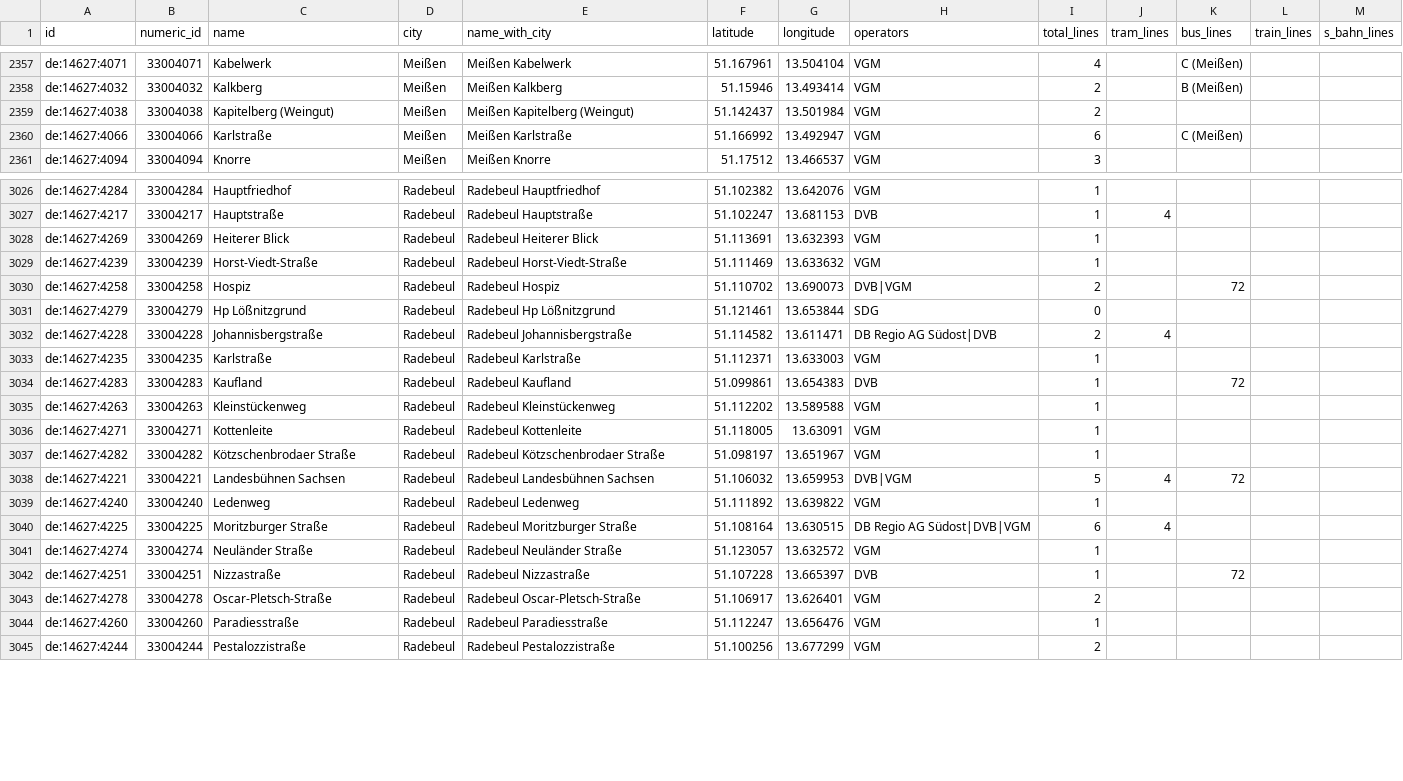
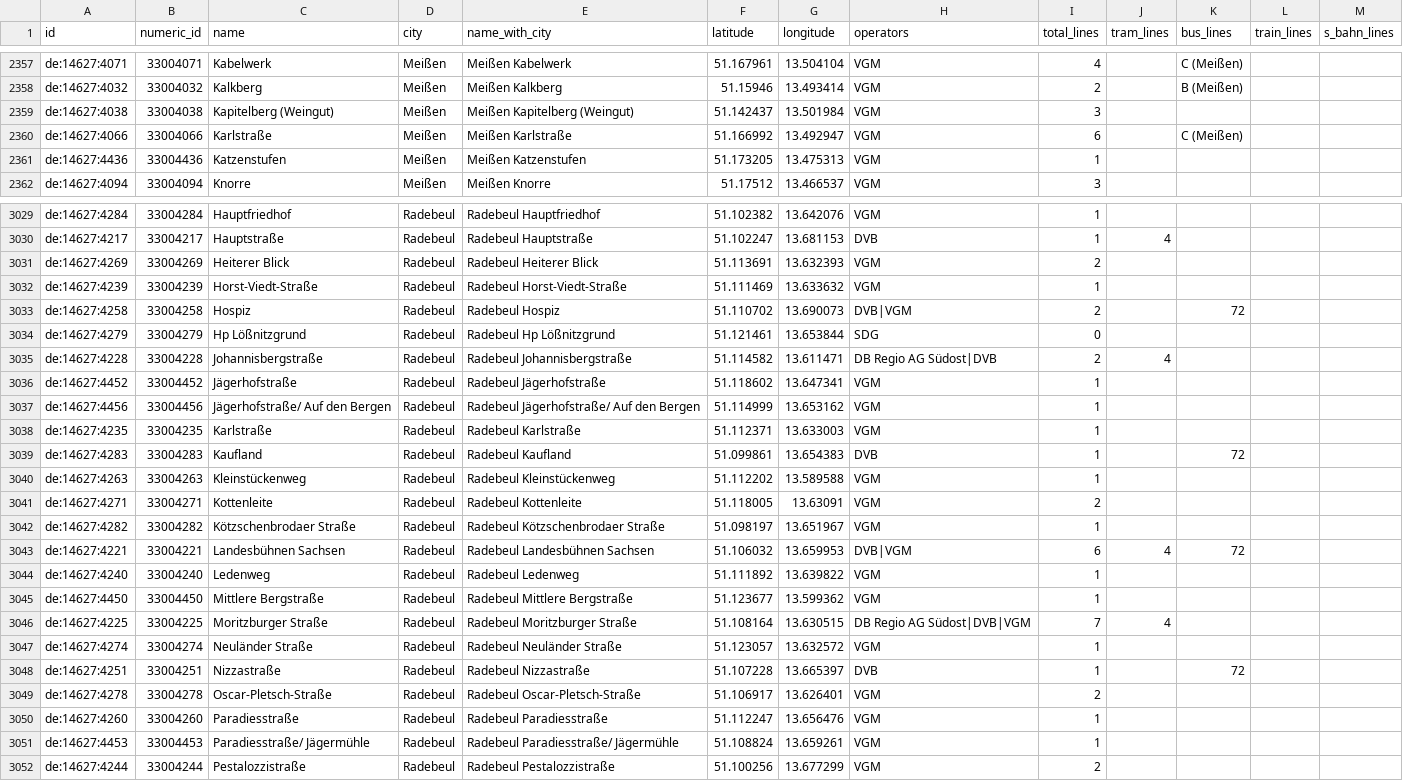
Before and after one commit to kiliankoe/vvo, a CSV file: data/stations.csv, drawn as a sheet; only a part is shown, gaps mark what is left out; the diff covers the shown part only.

```diff
--- a/data/stations.csv
+++ b/data/stations.csv
@@ -2358,4 +2358,5 @@ de:14627:4071,33004071,Kabelwerk,Meißen,Meißen Kabelwerk,51.167961,13.504104,V
 de:14627:4032,33004032,Kalkberg,Meißen,Meißen Kalkberg,51.15946,13.493414,VGM,2,,B (Meißen),,
-de:14627:4038,33004038,Kapitelberg (Weingut),Meißen,Meißen Kapitelberg (Weingut),51.142437,13.501984,VGM,2,,,,
+de:14627:4038,33004038,Kapitelberg (Weingut),Meißen,Meißen Kapitelberg (Weingut),51.142437,13.501984,VGM,3,,,,
 de:14627:4066,33004066,Karlstraße,Meißen,Meißen Karlstraße,51.166992,13.492947,VGM,6,,C (Meißen),,
+de:14627:4436,33004436,Katzenstufen,Meißen,Meißen Katzenstufen,51.173205,13.475313,VGM,1,,,,
 de:14627:4094,33004094,Knorre,Meißen,Meißen Knorre,51.17512,13.466537,VGM,3,,,,
@@ -3027,3 +3030,3 @@ de:14627:4284,33004284,Hauptfriedhof,Radebeul,Radebeul Hauptfriedhof,51.102382,1
 de:14627:4217,33004217,Hauptstraße,Radebeul,Radebeul Hauptstraße,51.102247,13.681153,DVB,1,4,,,
-de:14627:4269,33004269,Heiterer Blick,Radebeul,Radebeul Heiterer Blick,51.113691,13.632393,VGM,1,,,,
+de:14627:4269,33004269,Heiterer Blick,Radebeul,Radebeul Heiterer Blick,51.113691,13.632393,VGM,2,,,,
 de:14627:4239,33004239,Horst-Viedt-Straße,Radebeul,Radebeul Horst-Viedt-Straße,51.111469,13.633632,VGM,1,,,,
@@ -3032,2 +3035,4 @@ de:14627:4279,33004279,Hp Lößnitzgrund,Radebeul,Radebeul Hp Lößnitzgrund,51.
 de:14627:4228,33004228,Johannisbergstraße,Radebeul,Radebeul Johannisbergstraße,51.114582,13.611471,DB Regio AG Südost|DVB,2,4,,,
+de:14627:4452,33004452,Jägerhofstraße,Radebeul,Radebeul Jägerhofstraße,51.118602,13.647341,VGM,1,,,,
+de:14627:4456,33004456,Jägerhofstraße/ Auf den Bergen,Radebeul,Radebeul Jägerhofstraße/ Auf den Bergen,51.114999,13.653162,VGM,1,,,,
 de:14627:4235,33004235,Karlstraße,Radebeul,Radebeul Karlstraße,51.112371,13.633003,VGM,1,,,,
@@ -3035,7 +3040,8 @@ de:14627:4283,33004283,Kaufland,Radebeul,Radebeul Kaufland,51.099861,13.654383,D
 de:14627:4263,33004263,Kleinstückenweg,Radebeul,Radebeul Kleinstückenweg,51.112202,13.589588,VGM,1,,,,
-de:14627:4271,33004271,Kottenleite,Radebeul,Radebeul Kottenleite,51.118005,13.63091,VGM,1,,,,
+de:14627:4271,33004271,Kottenleite,Radebeul,Radebeul Kottenleite,51.118005,13.63091,VGM,2,,,,
 de:14627:4282,33004282,Kötzschenbrodaer Straße,Radebeul,Radebeul Kötzschenbrodaer Straße,51.098197,13.651967,VGM,1,,,,
-de:14627:4221,33004221,Landesbühnen Sachsen,Radebeul,Radebeul Landesbühnen Sachsen,51.106032,13.659953,DVB|VGM,5,4,72,,
+de:14627:4221,33004221,Landesbühnen Sachsen,Radebeul,Radebeul Landesbühnen Sachsen,51.106032,13.659953,DVB|VGM,6,4,72,,
 de:14627:4240,33004240,Ledenweg,Radebeul,Radebeul Ledenweg,51.111892,13.639822,VGM,1,,,,
-de:14627:4225,33004225,Moritzburger Straße,Radebeul,Radebeul Moritzburger Straße,51.108164,13.630515,DB Regio AG Südost|DVB|VGM,6,4,,,
+de:14627:4450,33004450,Mittlere Bergstraße,Radebeul,Radebeul Mittlere Bergstraße,51.123677,13.599362,VGM,1,,,,
+de:14627:4225,33004225,Moritzburger Straße,Radebeul,Radebeul Moritzburger Straße,51.108164,13.630515,DB Regio AG Südost|DVB|VGM,7,4,,,
 de:14627:4274,33004274,Neuländer Straße,Radebeul,Radebeul Neuländer Straße,51.123057,13.632572,VGM,1,,,,
@@ -3044,2 +3050,3 @@ de:14627:4278,33004278,Oscar-Pletsch-Straße,Radebeul,Radebeul Oscar-Pletsch-Str
 de:14627:4260,33004260,Paradiesstraße,Radebeul,Radebeul Paradiesstraße,51.112247,13.656476,VGM,1,,,,
+de:14627:4453,33004453,Paradiesstraße/ Jägermühle,Radebeul,Radebeul Paradiesstraße/ Jägermühle,51.108824,13.659261,VGM,1,,,,
 de:14627:4244,33004244,Pestalozzistraße,Radebeul,Radebeul Pestalozzistraße,51.100256,13.677299,VGM,2,,,,
```
Also changed, not shown: 3 added rows and 64 edited cells elsewhere in this file, 3 other files.
